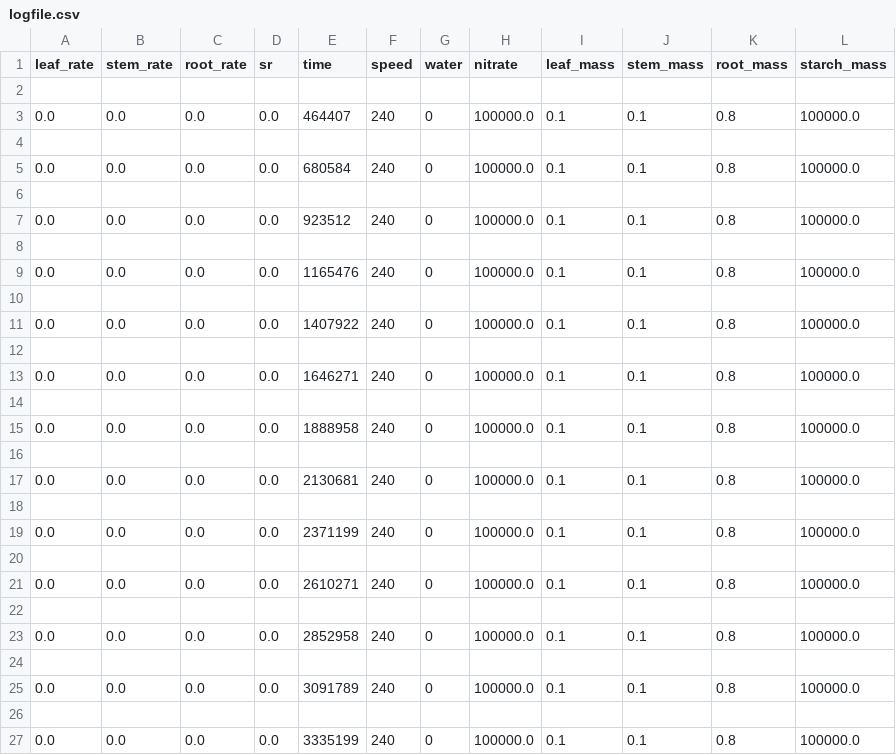
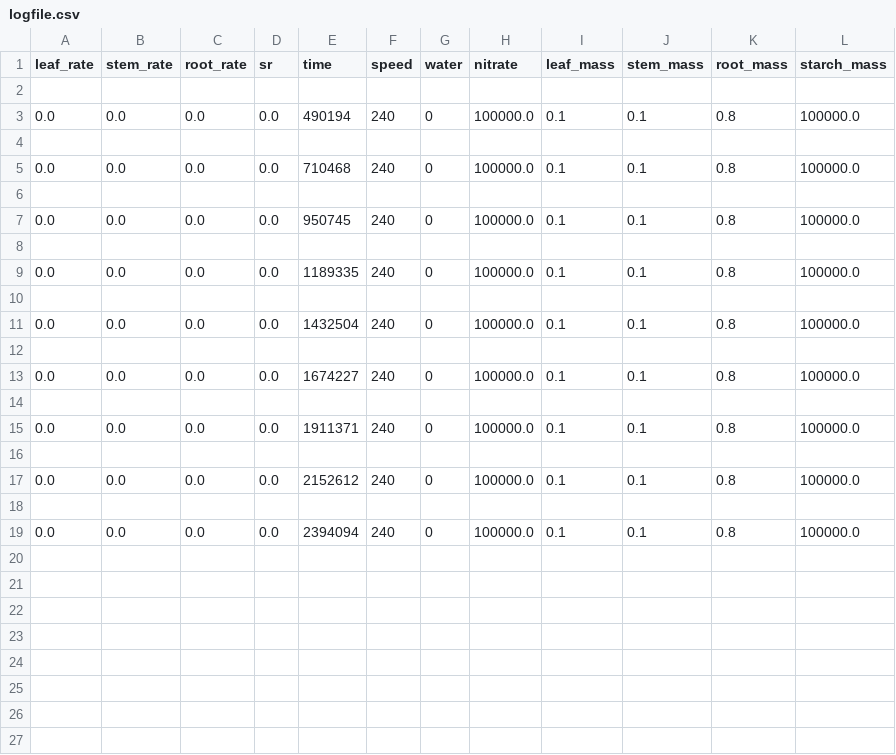
Before and after one commit to NAMlab/PlantEd, a CSV file: build/logfile.csv, drawn as a sheet.

```diff
--- a/build/logfile.csv
+++ b/build/logfile.csv
@@ -2,26 +2,18 @@ leaf_rate,stem_rate,root_rate,sr,time,speed,water,nitrate,leaf_mass,stem_mass,ro
 
-0.0,0.0,0.0,0.0,464407,240,0,100000.0,0.1,0.1,0.8,100000.0
+0.0,0.0,0.0,0.0,490194,240,0,100000.0,0.1,0.1,0.8,100000.0
 
-0.0,0.0,0.0,0.0,680584,240,0,100000.0,0.1,0.1,0.8,100000.0
+0.0,0.0,0.0,0.0,710468,240,0,100000.0,0.1,0.1,0.8,100000.0
 
-0.0,0.0,0.0,0.0,923512,240,0,100000.0,0.1,0.1,0.8,100000.0
+0.0,0.0,0.0,0.0,950745,240,0,100000.0,0.1,0.1,0.8,100000.0
 
-0.0,0.0,0.0,0.0,1165476,240,0,100000.0,0.1,0.1,0.8,100000.0
+0.0,0.0,0.0,0.0,1189335,240,0,100000.0,0.1,0.1,0.8,100000.0
 
-0.0,0.0,0.0,0.0,1407922,240,0,100000.0,0.1,0.1,0.8,100000.0
+0.0,0.0,0.0,0.0,1432504,240,0,100000.0,0.1,0.1,0.8,100000.0
 
-0.0,0.0,0.0,0.0,1646271,240,0,100000.0,0.1,0.1,0.8,100000.0
+0.0,0.0,0.0,0.0,1674227,240,0,100000.0,0.1,0.1,0.8,100000.0
 
-0.0,0.0,0.0,0.0,1888958,240,0,100000.0,0.1,0.1,0.8,100000.0
+0.0,0.0,0.0,0.0,1911371,240,0,100000.0,0.1,0.1,0.8,100000.0
 
-0.0,0.0,0.0,0.0,2130681,240,0,100000.0,0.1,0.1,0.8,100000.0
+0.0,0.0,0.0,0.0,2152612,240,0,100000.0,0.1,0.1,0.8,100000.0
 
-0.0,0.0,0.0,0.0,2371199,240,0,100000.0,0.1,0.1,0.8,100000.0
-
-0.0,0.0,0.0,0.0,2610271,240,0,100000.0,0.1,0.1,0.8,100000.0
-
-0.0,0.0,0.0,0.0,2852958,240,0,100000.0,0.1,0.1,0.8,100000.0
-
-0.0,0.0,0.0,0.0,3091789,240,0,100000.0,0.1,0.1,0.8,100000.0
-
-0.0,0.0,0.0,0.0,3335199,240,0,100000.0,0.1,0.1,0.8,100000.0
+0.0,0.0,0.0,0.0,2394094,240,0,100000.0,0.1,0.1,0.8,100000.0
```
Also changed, not shown: 5 other files.
